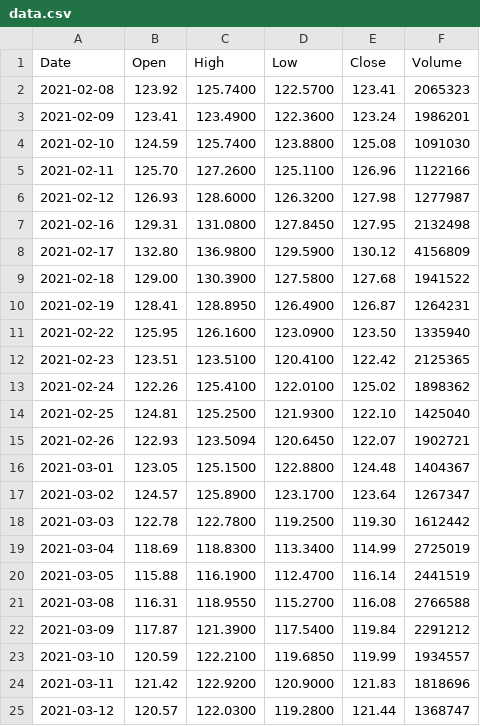
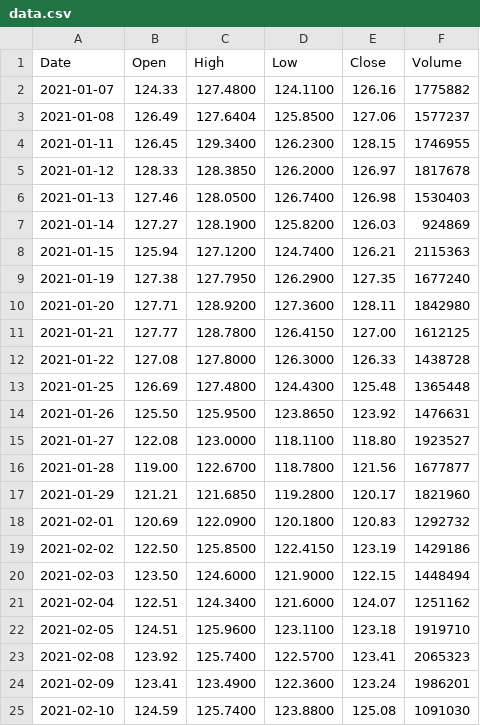
Before and after one commit to AnonySharma/LSTM-Django-StockPricePrediction, a CSV file: data.csv, drawn as a sheet; only a part is shown; the shorter side is filled out with more unchanged rows.

```diff
--- a/data.csv
+++ b/data.csv
@@ -1,2 +1,23 @@
 Date,Open,High,Low,Close,Volume
+2021-01-07,124.33,127.4800,124.1100,126.16,1775882
+2021-01-08,126.49,127.6404,125.8500,127.06,1577237
+2021-01-11,126.45,129.3400,126.2300,128.15,1746955
+2021-01-12,128.33,128.3850,126.2000,126.97,1817678
+2021-01-13,127.46,128.0500,126.7400,126.98,1530403
+2021-01-14,127.27,128.1900,125.8200,126.03,924869
+2021-01-15,125.94,127.1200,124.7400,126.21,2115363
+2021-01-19,127.38,127.7950,126.2900,127.35,1677240
+2021-01-20,127.71,128.9200,127.3600,128.11,1842980
+2021-01-21,127.77,128.7800,126.4150,127.00,1612125
+2021-01-22,127.08,127.8000,126.3000,126.33,1438728
+2021-01-25,126.69,127.4800,124.4300,125.48,1365448
+2021-01-26,125.50,125.9500,123.8650,123.92,1476631
+2021-01-27,122.08,123.0000,118.1100,118.80,1923527
+2021-01-28,119.00,122.6700,118.7800,121.56,1677877
+2021-01-29,121.21,121.6850,119.2800,120.17,1821960
+2021-02-01,120.69,122.0900,120.1800,120.83,1292732
+2021-02-02,122.50,125.8500,122.4150,123.19,1429186
+2021-02-03,123.50,124.6000,121.9000,122.15,1448494
+2021-02-04,122.51,124.3400,121.6000,124.07,1251162
+2021-02-05,124.51,125.9600,123.1100,123.18,1919710
 2021-02-08,123.92,125.7400,122.5700,123.41,2065323
```
Also changed, not shown: 4 other files.
